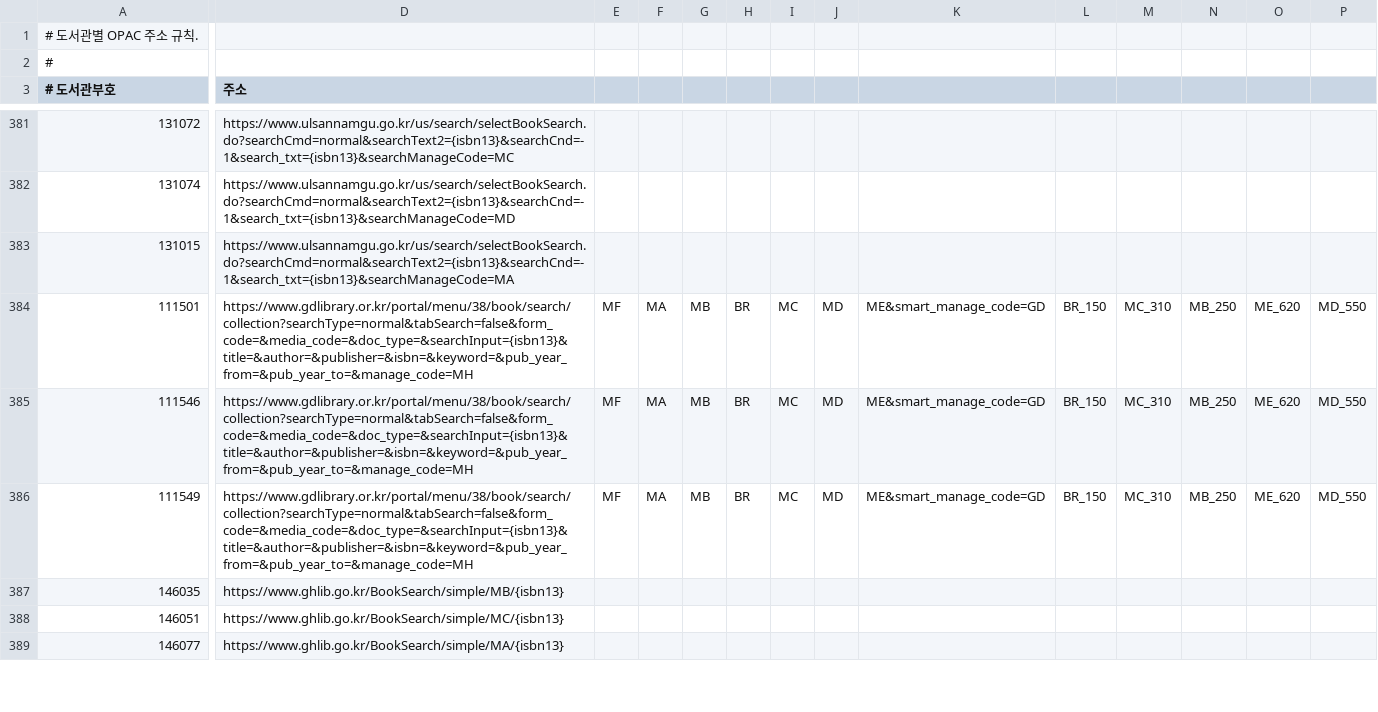
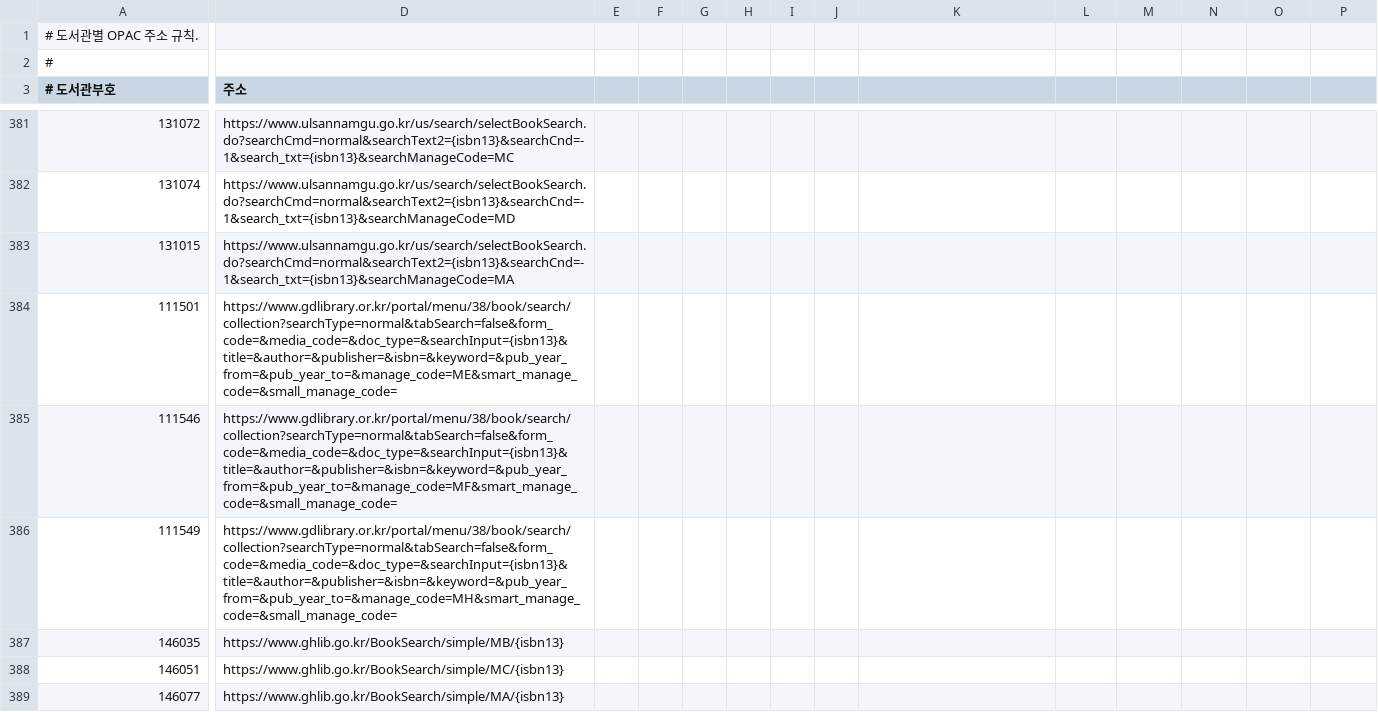
Before and after one commit to LeeeeeJY/where-is-my-book, a CSV file: backend/src/main/resources/opac/templates.csv, drawn as a sheet; only a part is shown, gaps mark what is left out; the diff covers the shown part only; the diff names each change by its address in the sheet, - before the commit and + after, or states it on an @@ line.

```diff
--- a/backend/src/main/resources/opac/templates.csv
+++ b/backend/src/main/resources/opac/templates.csv
-D384 (주소): https://www.gdlibrary.or.kr/portal/menu/38/book/search/collection?searchType=normal&tabSearch=false&form_code=&media_code=&doc_type=&searchInput={isbn13}&title=&author=&publisher=&isbn=&keyword=&pub_year_from=&pub_year_to=&manage_code=MH
+D384 (주소): https://www.gdlibrary.or.kr/portal/menu/38/book/search/collection?searchType=normal&tabSearch=false&form_code=&media_code=&doc_type=&searchInput={isbn13}&title=&author=&publisher=&isbn=&keyword=&pub_year_from=&pub_year_to=&manage_code=ME&smart_manage_code=&small_manage_code=
-E384:E386: MF
+E384:E386: (empty)
-F384:F386: MA
+F384:F386: (empty)
-G384:G386: MB
+G384:G386: (empty)
-H384:H386: BR
+H384:H386: (empty)
-I384:I386: MC
+I384:I386: (empty)
-J384:J386: MD
+J384:J386: (empty)
-K384:K386: ME&smart_manage_code=GD
+K384:K386: (empty)
-L384:L386: BR_150
+L384:L386: (empty)
-M384:M386: MC_310
+M384:M386: (empty)
-N384:N386: MB_250
+N384:N386: (empty)
-O384:O386: ME_620
+O384:O386: (empty)
-P384:P386: MD_550
+P384:P386: (empty)
-D385 (주소): https://www.gdlibrary.or.kr/portal/menu/38/book/search/collection?searchType=normal&tabSearch=false&form_code=&media_code=&doc_type=&searchInput={isbn13}&title=&author=&publisher=&isbn=&keyword=&pub_year_from=&pub_year_to=&manage_code=MH
+D385 (주소): https://www.gdlibrary.or.kr/portal/menu/38/book/search/collection?searchType=normal&tabSearch=false&form_code=&media_code=&doc_type=&searchInput={isbn13}&title=&author=&publisher=&isbn=&keyword=&pub_year_from=&pub_year_to=&manage_code=MF&smart_manage_code=&small_manage_code=
-D386 (주소): https://www.gdlibrary.or.kr/portal/menu/38/book/search/collection?searchType=normal&tabSearch=false&form_code=&media_code=&doc_type=&searchInput={isbn13}&title=&author=&publisher=&isbn=&keyword=&pub_year_from=&pub_year_to=&manage_code=MH
+D386 (주소): https://www.gdlibrary.or.kr/portal/menu/38/book/search/collection?searchType=normal&tabSearch=false&form_code=&media_code=&doc_type=&searchInput={isbn13}&title=&author=&publisher=&isbn=&keyword=&pub_year_from=&pub_year_to=&manage_code=MH&smart_manage_code=&small_manage_code=
```
Also changed, not shown: 105 edited cells elsewhere in this file, 2 other files.
